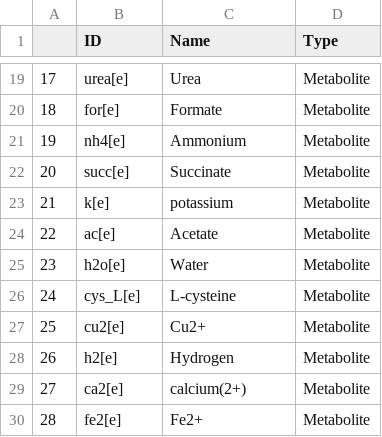
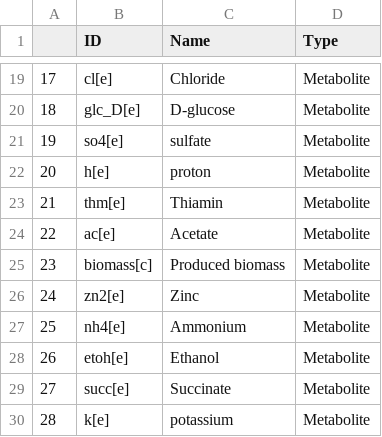
Before and after one commit to m-3-lab/giFBA, a CSV file: Examples/Results/giFBA_AGORA/EC_BT_nodes.csv, drawn as a sheet; only a part is shown, gaps mark what is left out; the diff covers the shown part only.

```diff
--- a/Examples/Results/giFBA_AGORA/EC_BT_nodes.csv
+++ b/Examples/Results/giFBA_AGORA/EC_BT_nodes.csv
@@ -19,12 +19,12 @@
-17,urea[e],Urea,Metabolite
-18,for[e],Formate,Metabolite
-19,nh4[e],Ammonium,Metabolite
-20,succ[e],Succinate,Metabolite
-21,k[e],potassium,Metabolite
+17,cl[e],Chloride,Metabolite
+18,glc_D[e],D-glucose,Metabolite
+19,so4[e],sulfate,Metabolite
+20,h[e],proton,Metabolite
+21,thm[e],Thiamin,Metabolite
 22,ac[e],Acetate,Metabolite
-23,h2o[e],Water,Metabolite
-24,cys_L[e],L-cysteine,Metabolite
-25,cu2[e],Cu2+,Metabolite
-26,h2[e],Hydrogen,Metabolite
-27,ca2[e],calcium(2+),Metabolite
-28,fe2[e],Fe2+,Metabolite
+23,biomass[c],Produced biomass,Metabolite
+24,zn2[e],Zinc,Metabolite
+25,nh4[e],Ammonium,Metabolite
+26,etoh[e],Ethanol,Metabolite
+27,succ[e],Succinate,Metabolite
+28,k[e],potassium,Metabolite
```
Also changed, not shown: 32 edited cells elsewhere in this file, Examples/Results/giFBA_AGORA/EC_BT_edges.csv, 1 other file.
